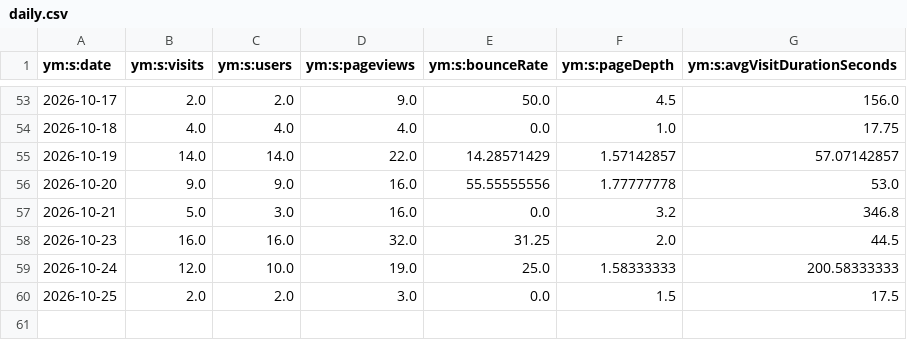
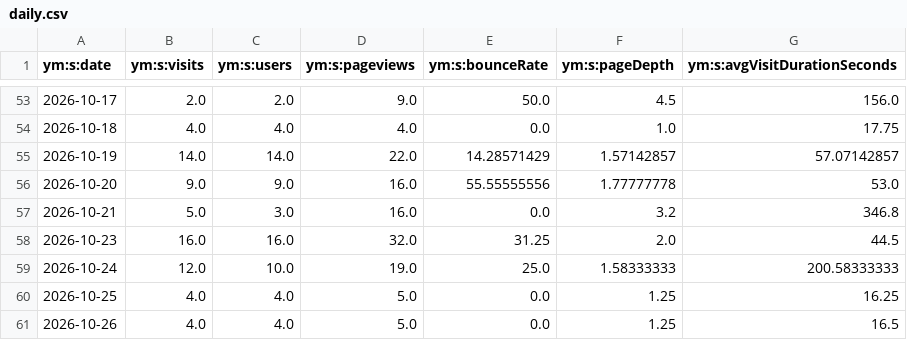
Before and after one commit to maker-soft/Foto, a CSV file: analytics/yandex-metrica/daily.csv, drawn as a sheet; only a part is shown, gaps mark what is left out.

```diff
--- a/analytics/yandex-metrica/daily.csv
+++ b/analytics/yandex-metrica/daily.csv
@@ -59,2 +59,3 @@
 2026-10-24,12.0,10.0,19.0,25.0,1.58333333,200.58333333
-2026-10-25,2.0,2.0,3.0,0.0,1.5,17.5
+2026-10-25,4.0,4.0,5.0,0.0,1.25,16.25
+2026-10-26,4.0,4.0,5.0,0.0,1.25,16.5
```
Also changed, not shown: analytics/yandex-metrica/browsers.csv, analytics/yandex-metrica/conversions.csv, 17 other files.
